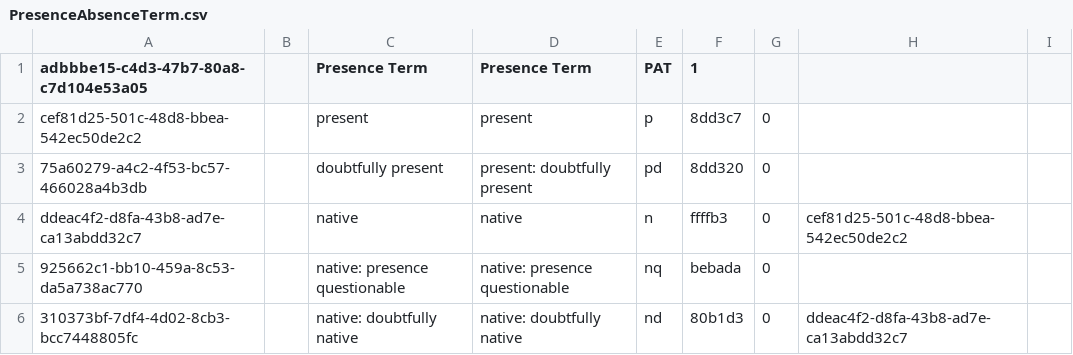
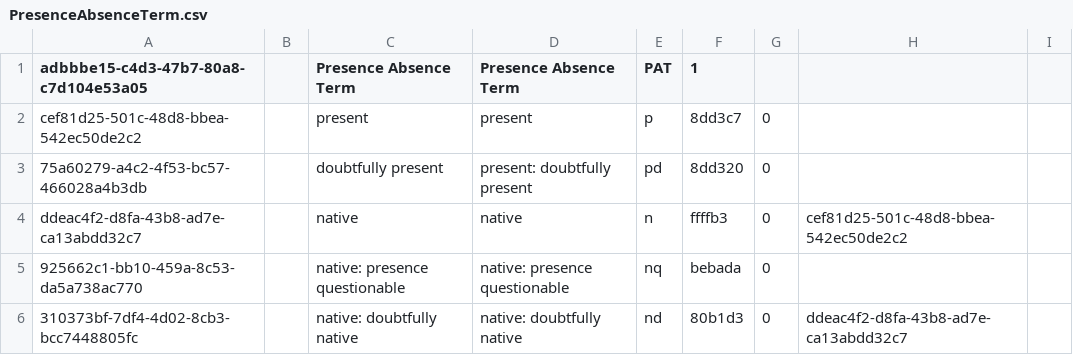
Before and after one commit to cybertaxonomy/cdmlib, a CSV file: cdmlib-model/src/main/resources/terms/PresenceAbsenceTerm.csv, drawn as a sheet; only a part is shown.

Commit message:
label for PAT voc

```diff
--- a/cdmlib-model/src/main/resources/terms/PresenceAbsenceTerm.csv
+++ b/cdmlib-model/src/main/resources/terms/PresenceAbsenceTerm.csv
@@ -1,2 +1,2 @@
-"adbbbe15-c4d3-47b7-80a8-c7d104e53a05",,"Presence Term","Presence Term","PAT","1"
+"adbbbe15-c4d3-47b7-80a8-c7d104e53a05",,"Presence Absence Term","Presence Absence Term","PAT","1"
 "cef81d25-501c-48d8-bbea-542ec50de2c2",,"present","present","p","8dd3c7","0",,
```
